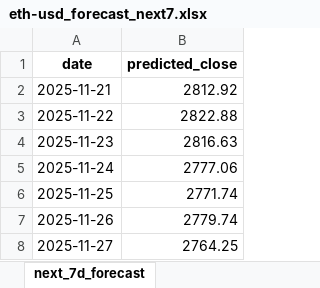
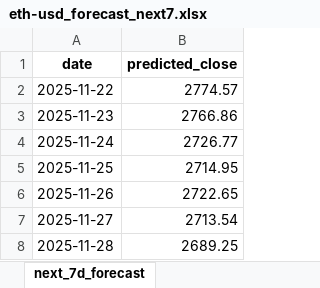
Before and after one commit to Yxggla/python-crypto-price-predict, an Excel workbook: exports/eth-usd_forecast_next7.xlsx, sheet next_7d_forecast, drawn as a sheet; values as stored, in another font and other column widths than the file's, no borders; removed rows and columns are numbered as before the commit, all else as after; the diff names each change by its address in the sheet, - before the commit and + after, or states it on an @@ line.

```diff
--- a/exports/eth-usd_forecast_next7.xlsx (sheet next_7d_forecast)
+++ b/exports/eth-usd_forecast_next7.xlsx (sheet next_7d_forecast)
-row 2: 2025-11-21 | 2812.92
-B2 (predicted_close): 2822.88
+B2 (predicted_close): 2774.57
-B3 (predicted_close): 2816.63
+B3 (predicted_close): 2766.86
-B4 (predicted_close): 2777.06
+B4 (predicted_close): 2726.77
-B5 (predicted_close): 2771.74
+B5 (predicted_close): 2714.95
-B6 (predicted_close): 2779.74
+B6 (predicted_close): 2722.65
-B7 (predicted_close): 2764.25
+B7 (predicted_close): 2713.54
+row 8: 2025-11-28 | 2689.25
```
Also changed, not shown: exports/btc-usd_forecast_next7.xlsx, exports/btc-usd_predictions_last90.xlsx, 29 other files.
